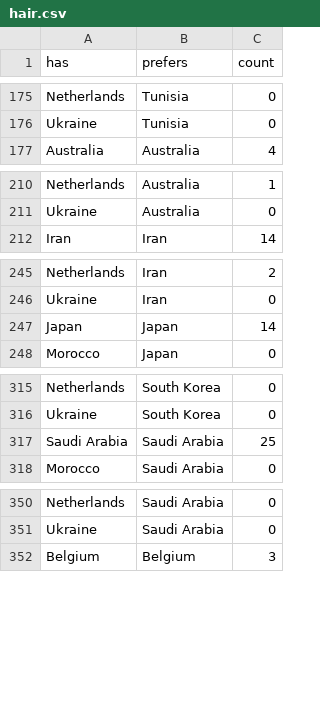
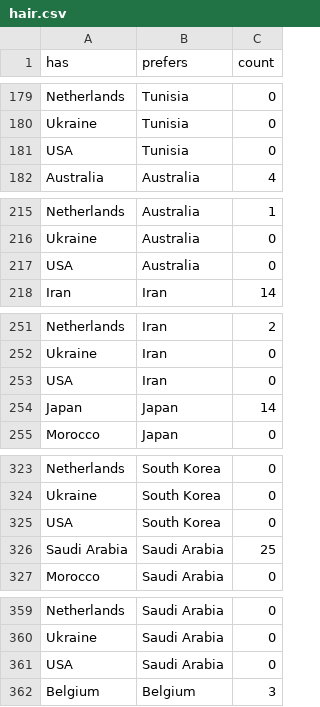
Before and after one commit to ttataryn/ttataryn.github.io, a CSV file: data/hair.csv, drawn as a sheet; only a part is shown, gaps mark what is left out; the diff covers the shown part only; the diff names each change by its address in the sheet, - before the commit and + after, or states it on an @@ line.

```diff
--- a/data/hair.csv
+++ b/data/hair.csv
+row 181: USA | Tunisia | 0
+row 217: USA | Australia | 0
+row 253: USA | Iran | 0
+row 325: USA | South Korea | 0
+row 361: USA | Saudi Arabia | 0
```
Also changed, not shown: 27 added rows and 1 edited cell elsewhere in this file, 1 other file.
